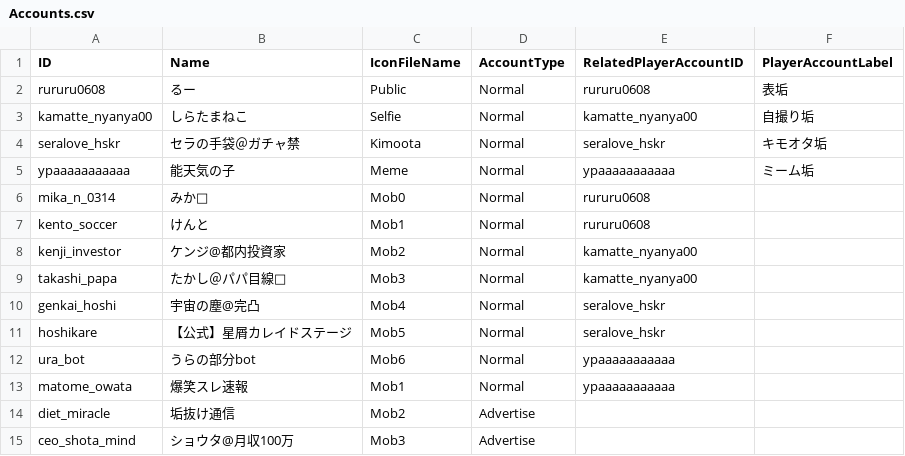
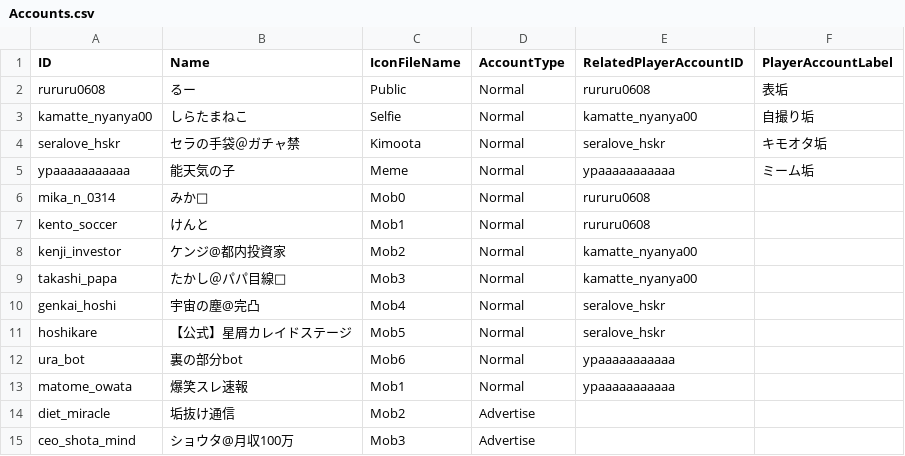
Before and after one commit to kageki128/unity1week_ura, a CSV file: Assets/_unity1week_ura/Datas/Accounts.csv, drawn as a sheet.

```diff
--- a/Assets/_unity1week_ura/Datas/Accounts.csv
+++ b/Assets/_unity1week_ura/Datas/Accounts.csv
@@ -11,3 +11,3 @@ genkai_hoshi,宇宙の塵@完凸,Mob4,Normal,seralove_hskr,
 hoshikare,【公式】星屑カレイドステージ,Mob5,Normal,seralove_hskr,
-ura_bot,うらの部分bot,Mob6,Normal,ypaaaaaaaaaaa,
+ura_bot,裏の部分bot,Mob6,Normal,ypaaaaaaaaaaa,
 matome_owata,爆笑スレ速報,Mob1,Normal,ypaaaaaaaaaaa,
```
Also changed, not shown: 5 other files.
